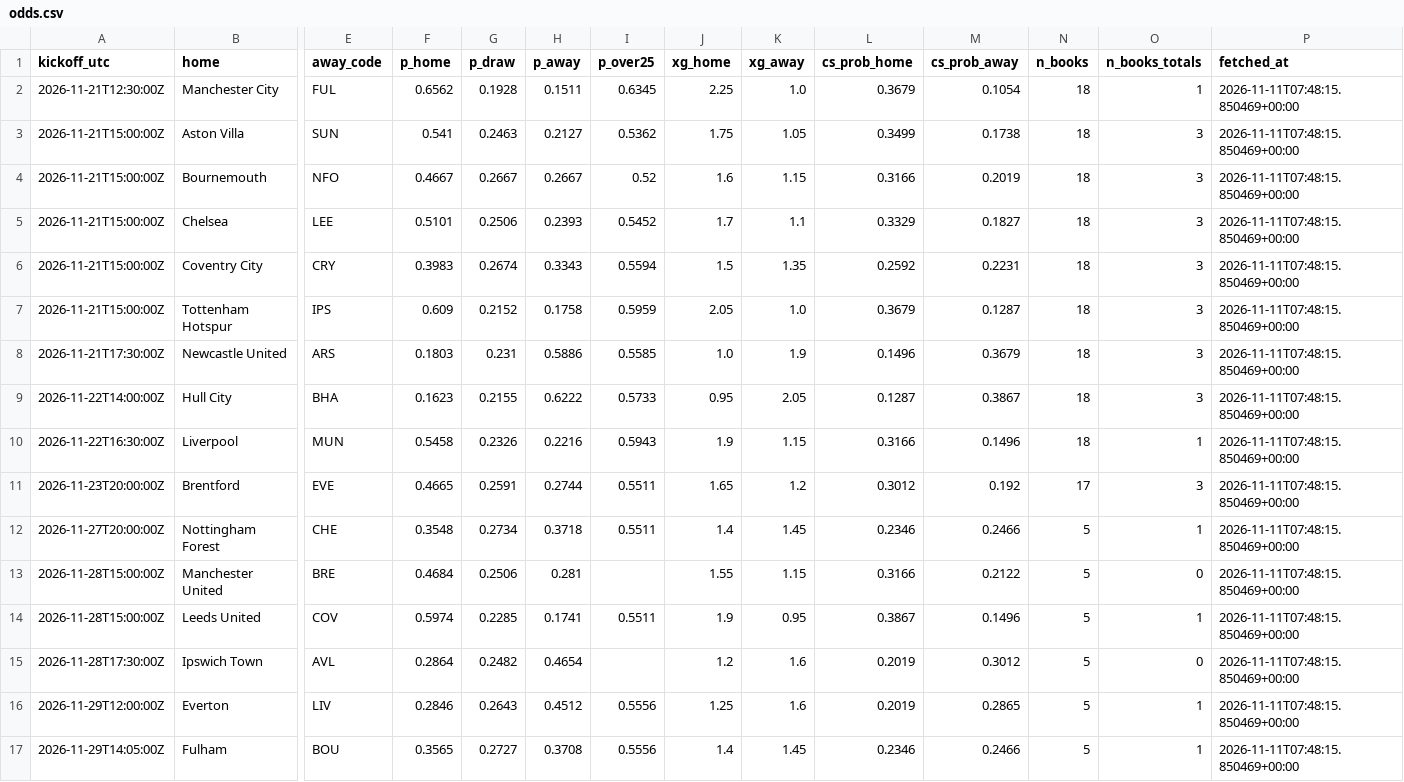
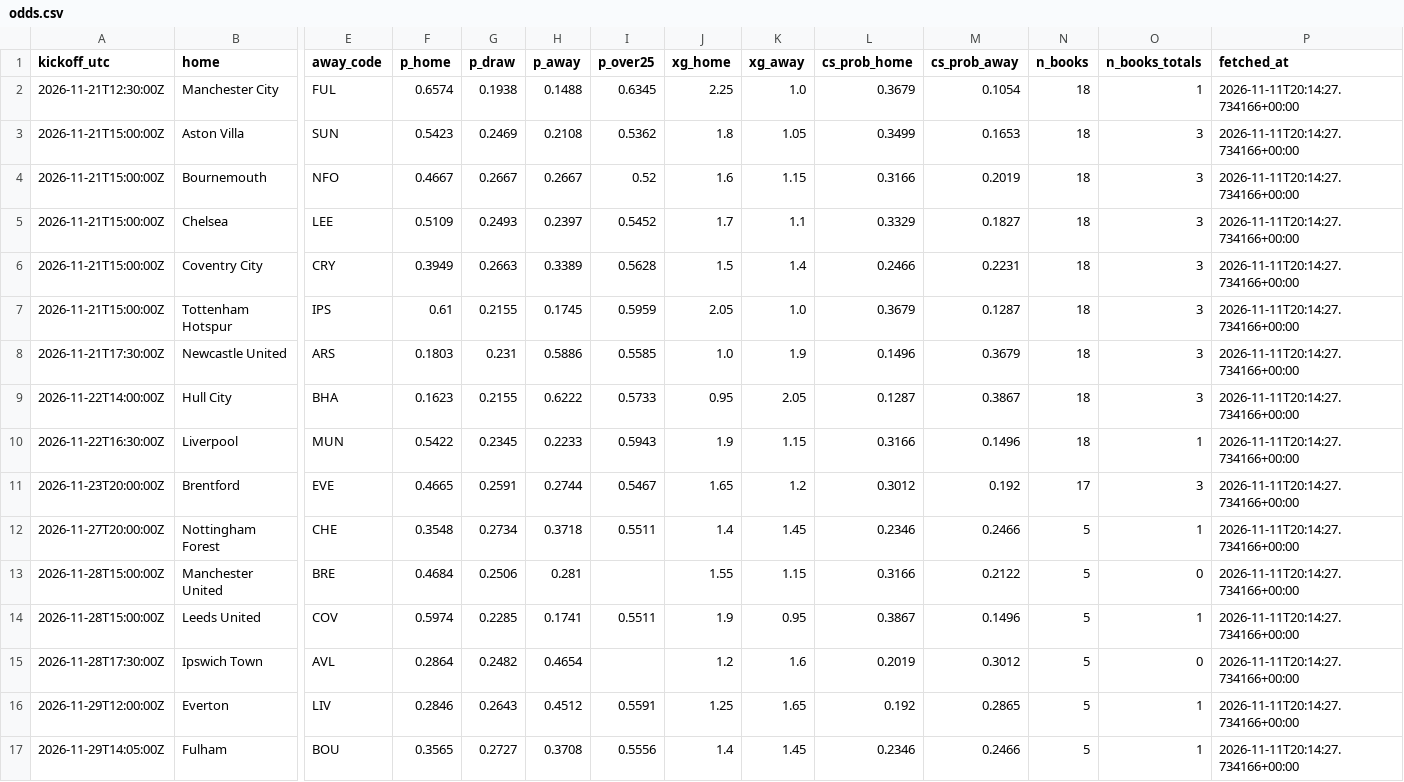
Before and after one commit to olly1928/fpl-mirror, a CSV file: data/odds.csv, drawn as a sheet; only a part is shown, gaps mark what is left out; the diff covers the shown part only; the diff names each change by its address in the sheet, - before the commit and + after, or states it on an @@ line.

```diff
--- a/data/odds.csv
+++ b/data/odds.csv
-F2 (p_home): 0.6562
+F2 (p_home): 0.6574
-G2 (p_draw): 0.1928
+G2 (p_draw): 0.1938
-H2 (p_away): 0.1511
+H2 (p_away): 0.1488
-P2:P17 (fetched_at): 2026-11-11T07:48:15.850469+00:00
+P2:P17 (fetched_at): 2026-11-11T20:14:27.734166+00:00
-F3 (p_home): 0.541
+F3 (p_home): 0.5423
-G3 (p_draw): 0.2463
+G3 (p_draw): 0.2469
-H3 (p_away): 0.2127
+H3 (p_away): 0.2108
-J3 (xg_home): 1.75
+J3 (xg_home): 1.8
-M3 (cs_prob_away): 0.1738
+M3 (cs_prob_away): 0.1653
-F5 (p_home): 0.5101
+F5 (p_home): 0.5109
-G5 (p_draw): 0.2506
+G5 (p_draw): 0.2493
-H5 (p_away): 0.2393
+H5 (p_away): 0.2397
-F6 (p_home): 0.3983
+F6 (p_home): 0.3949
-G6 (p_draw): 0.2674
+G6 (p_draw): 0.2663
-H6 (p_away): 0.3343
+H6 (p_away): 0.3389
-I6 (p_over25): 0.5594
+I6 (p_over25): 0.5628
-K6 (xg_away): 1.35
+K6 (xg_away): 1.4
-L6 (cs_prob_home): 0.2592
+L6 (cs_prob_home): 0.2466
-F7 (p_home): 0.609
+F7 (p_home): 0.61
-G7 (p_draw): 0.2152
+G7 (p_draw): 0.2155
-H7 (p_away): 0.1758
+H7 (p_away): 0.1745
-F10 (p_home): 0.5458
+F10 (p_home): 0.5422
-G10 (p_draw): 0.2326
+G10 (p_draw): 0.2345
-H10 (p_away): 0.2216
+H10 (p_away): 0.2233
-I11 (p_over25): 0.5511
+I11 (p_over25): 0.5467
-I16 (p_over25): 0.5556
+I16 (p_over25): 0.5591
-K16 (xg_away): 1.6
+K16 (xg_away): 1.65
-L16 (cs_prob_home): 0.2019
+L16 (cs_prob_home): 0.192
```
Also changed, not shown: 12 edited cells elsewhere in this file, 2 other files.
